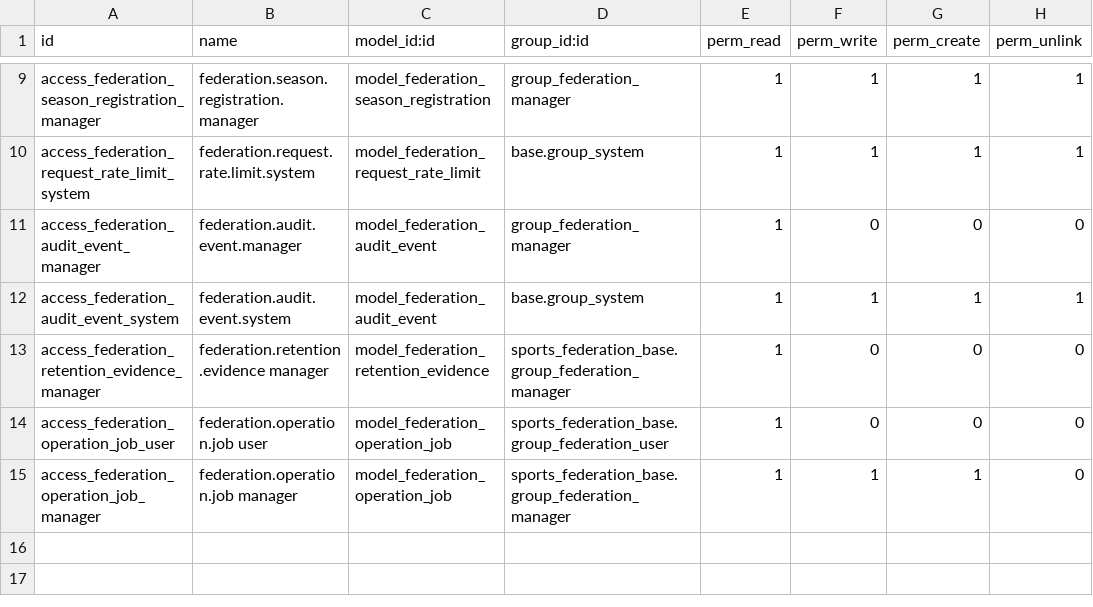
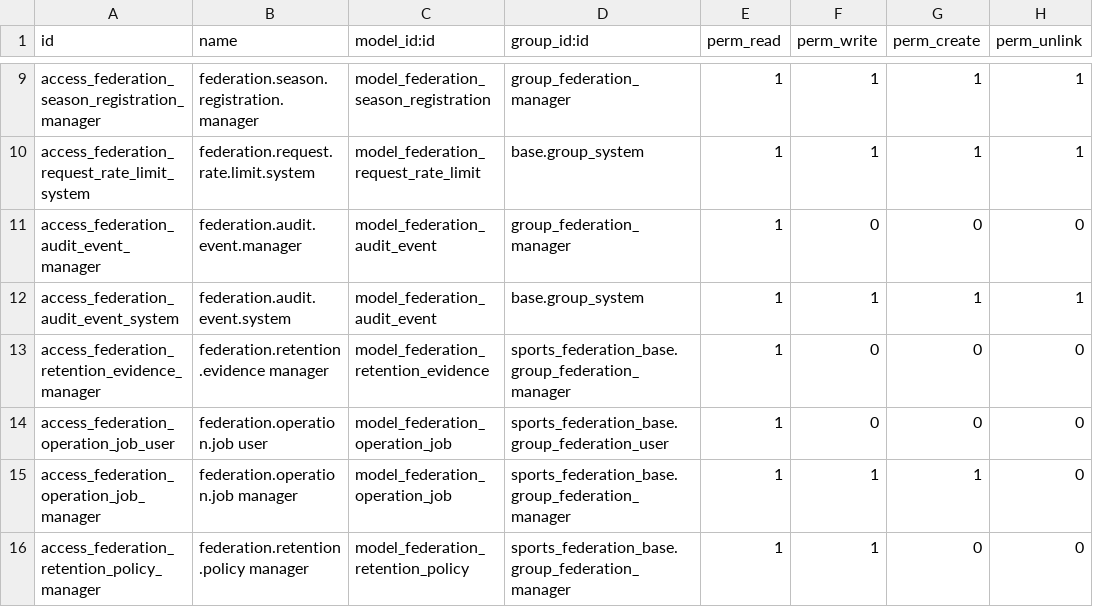
Before and after one commit to cb-96/odoo_addons, a CSV file: sports_federation_base/security/ir.model.access.csv, drawn as a sheet; only a part is shown, gaps mark what is left out; the diff names each change by its address in the sheet, - before the commit and + after, or states it on an @@ line.

Commit message:
feat(retention): add policy health and durable recovery evidence
Introduce a retention policy health registry for notification logs,
integration deliveries, and generated report files.

Record expected execution intervals, policy versions, source ownership,
latest successful execution, and operator-facing health states.

Classify policies as Healthy, Attention, Overdue, or Never Run based on
immutable execution evidence and the configured execution interval.

Expand retention evidence with candidate, deleted, skipped, attachment,
and failure counts together with execution duration, dry-run state,
effective retention rules, source model, and correlation ID.

Persist failed retention evidence through an independent database cursor
before re-raising the owning cron exception. Prevent transaction rollback
from erasing the evidence required for investigation and recovery.

Capture candidate counts and effective state-specific retention windows
for notification-log cleanup.

Capture delivery and payload-attachment outcomes for inbound integration
retention.

Capture generated-report file candidates, cleanup results, and configured
retention periods for reporting retention.

Add Retention and Recovery and Retention Evidence administration views
with health indicators, attention filters, evidence navigation, execution
counts, correlation IDs, and operator messages.

Protect the implementation with a static retention visibility contract
that verifies model, view, cron, and documentation wiring.

Update addon versions, the delivery roadmap, and the data-retention policy
to document policy freshness, partial execution visibility, durable failure
evidence, and recovery expectations.

```diff
--- a/sports_federation_base/security/ir.model.access.csv
+++ b/sports_federation_base/security/ir.model.access.csv
+row 16: access_federation_retention_policy_manager | federation.retention.policy manager | model_federation_retention_policy | sports_federation_base.group_federation_manager | 1 | 1 | 0 | 0
```
Also changed, not shown: 13 other files.
